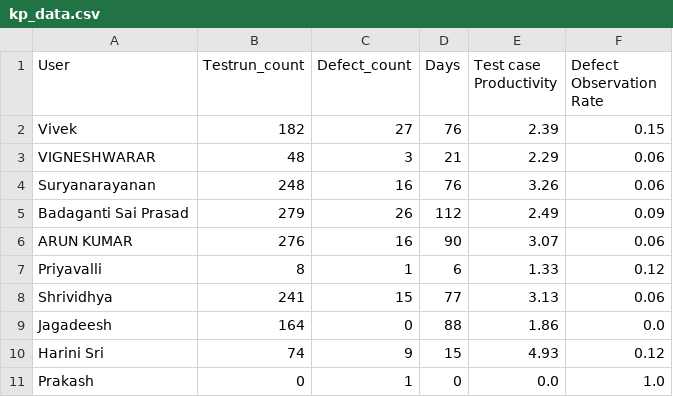
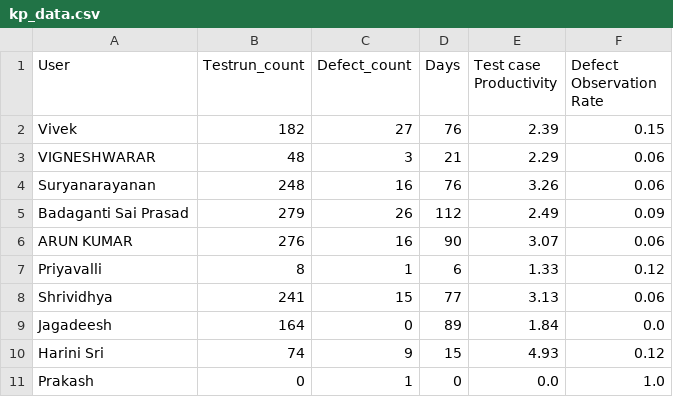
Before and after one commit to DineshGoverthanan/Mission_Possible, a CSV file: kp_data.csv, drawn as a sheet.

```diff
--- a/kp_data.csv
+++ b/kp_data.csv
@@ -8,3 +8,3 @@ Priyavalli,8,1,6,1.33,0.12
 Shrividhya,241,15,77,3.13,0.06
-Jagadeesh,164,0,88,1.86,0.0
+Jagadeesh,164,0,89,1.84,0.0
 Harini Sri,74,9,15,4.93,0.12
```
Also changed, not shown: 1 other file.
